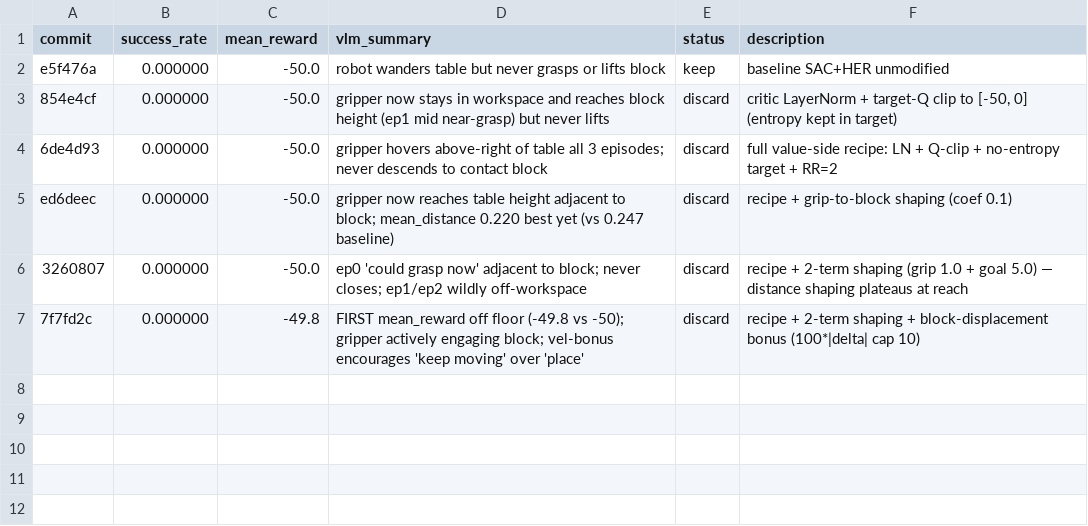
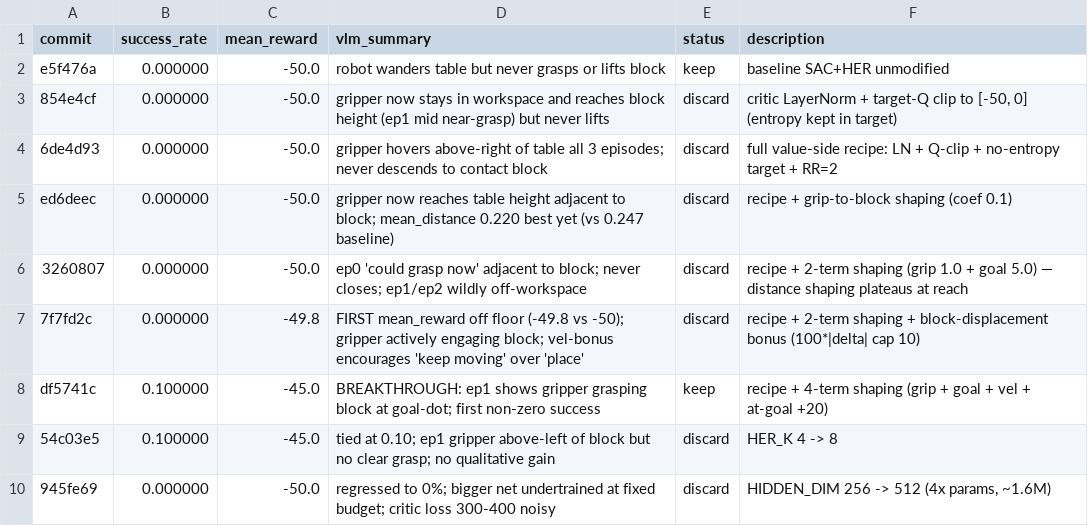
Before and after one commit to quanting-xie/autoresearch-robotics, a TSV file: results.tsv, drawn as a sheet.

```diff
--- a/results.tsv
+++ b/results.tsv
@@ -7 +7,4 @@ ed6deec	0.000000	-50.0	gripper now reaches table height adjacent to block; mean_
 7f7fd2c	0.000000	-49.8	FIRST mean_reward off floor (-49.8 vs -50); gripper actively engaging block; vel-bonus encourages 'keep moving' over 'place'	discard	recipe + 2-term shaping + block-displacement bonus (100*|delta| cap 10)
+df5741c	0.100000	-45.0	BREAKTHROUGH: ep1 shows gripper grasping block at goal-dot; first non-zero success	keep	recipe + 4-term shaping (grip + goal + vel + at-goal +20)
+54c03e5	0.100000	-45.0	tied at 0.10; ep1 gripper above-left of block but no clear grasp; no qualitative gain	discard	HER_K 4 -> 8
+945fe69	0.000000	-50.0	regressed to 0%; bigger net undertrained at fixed budget; critic loss 300-400 noisy	discard	HIDDEN_DIM 256 -> 512 (4x params, ~1.6M)
```
Also changed, not shown: 1 other file.
